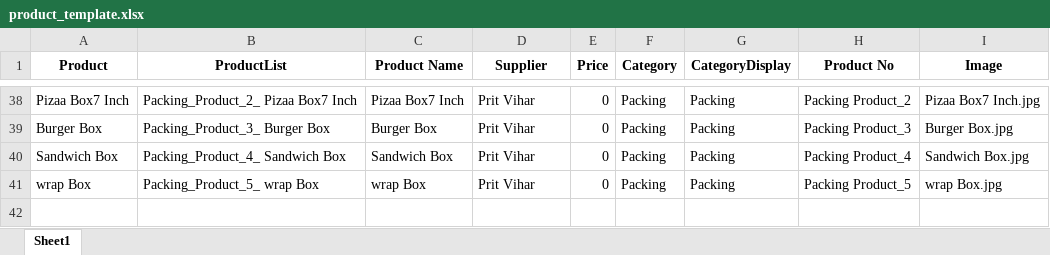
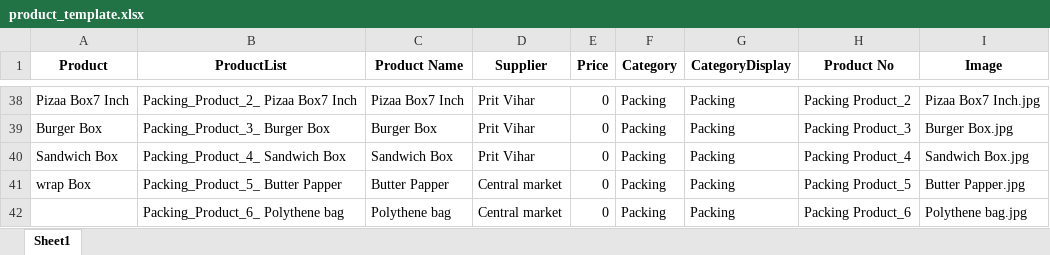
Before and after one commit to Pushpsingh13/DFC-Expenses, an Excel workbook: product_template.xlsx, sheet Sheet1, drawn as a sheet; only a part is shown, gaps mark what is left out; values as stored, in another font and other column widths than the file's, no borders; the diff names each change by its address in the sheet, - before the commit and + after, or states it on an @@ line.

```diff
--- a/product_template.xlsx (sheet Sheet1)
+++ b/product_template.xlsx (sheet Sheet1)
-B41 (ProductList): Packing_Product_5_ wrap Box
+B41 (ProductList): Packing_Product_5_ Butter Papper
-C41 (Product Name): wrap Box
+C41 (Product Name): Butter Papper
-D41 (Supplier): Prit Vihar
+D41 (Supplier): Central market
-I41 (Image): wrap Box.jpg
+I41 (Image): Butter Papper.jpg
+row 42:  | Packing_Product_6_ Polythene bag | Polythene bag | Central market | 0 | Packing | Packing | Packing Product_6 | Polythene bag.jpg
```
Also changed, not shown: 13 other files.
